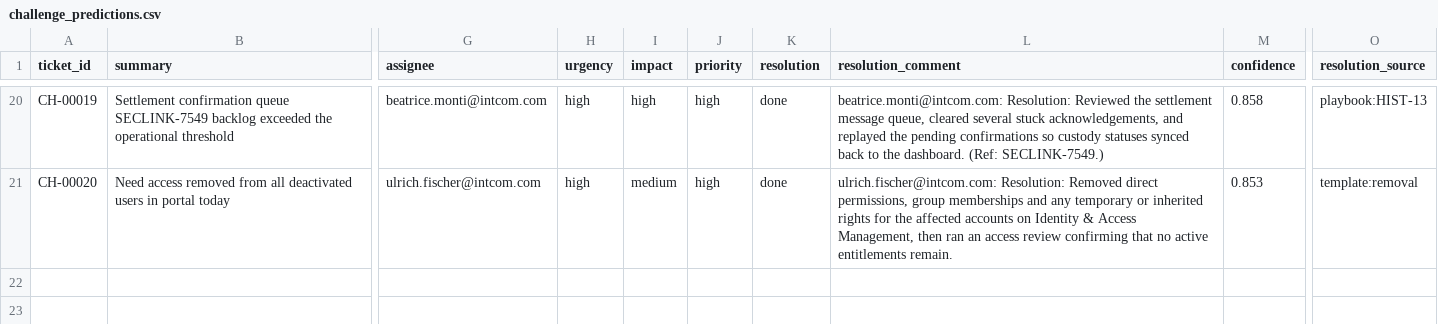
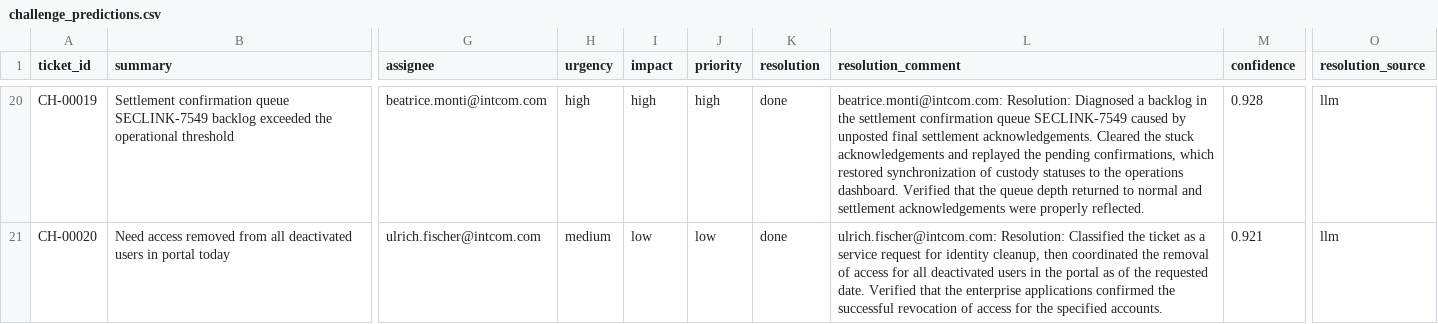
Before and after one commit to DaPres/SwissAiWeeks_Team_8, a CSV file: outputs/challenge_predictions.csv, drawn as a sheet; only a part is shown, gaps mark what is left out; the diff covers the shown part only; the diff names each change by its address in the sheet, - before the commit and + after, or states it on an @@ line.

```diff
--- a/outputs/challenge_predictions.csv
+++ b/outputs/challenge_predictions.csv
-L20 (resolution_comment): beatrice.monti@intcom.com: Resolution: Reviewed the settlement message queue, cleared several stuck acknowledgements, and replayed the pending confirmations so custody statuses synced back to the dashboard. (Ref: SECLINK-7549.)
+L20 (resolution_comment): beatrice.monti@intcom.com: Resolution: Diagnosed a backlog in the settlement confirmation queue SECLINK-7549 caused by unposted final settlement acknowledgements. Cleared the stuck acknowledgements and replayed the pending confirmations, which restored synchronization of custody statuses to the operations dashboard. Verified that the queue depth returned to normal and settlement acknowledgements were properly reflected.
-M20 (confidence): 0.858
+M20 (confidence): 0.928
-O20 (resolution_source): playbook:HIST-13
+O20 (resolution_source): llm
-H21 (urgency): high
+H21 (urgency): medium
-I21 (impact): medium
+I21 (impact): low
-J21 (priority): high
+J21 (priority): low
-L21 (resolution_comment): ulrich.fischer@intcom.com: Resolution: Removed direct permissions, group memberships and any temporary or inherited rights for the affected accounts on Identity & Access Management, then ran an access review confirming that no active entitlements remain.
+L21 (resolution_comment): ulrich.fischer@intcom.com: Resolution: Classified the ticket as a service request for identity cleanup, then coordinated the removal of access for all deactivated users in the portal as of the requested date. Verified that the enterprise applications confirmed the successful revocation of access for the specified accounts.
-M21 (confidence): 0.853
+M21 (confidence): 0.921
-O21 (resolution_source): template:removal
+O21 (resolution_source): llm
```
Also changed, not shown: 64 edited cells elsewhere in this file, 47 other files.
